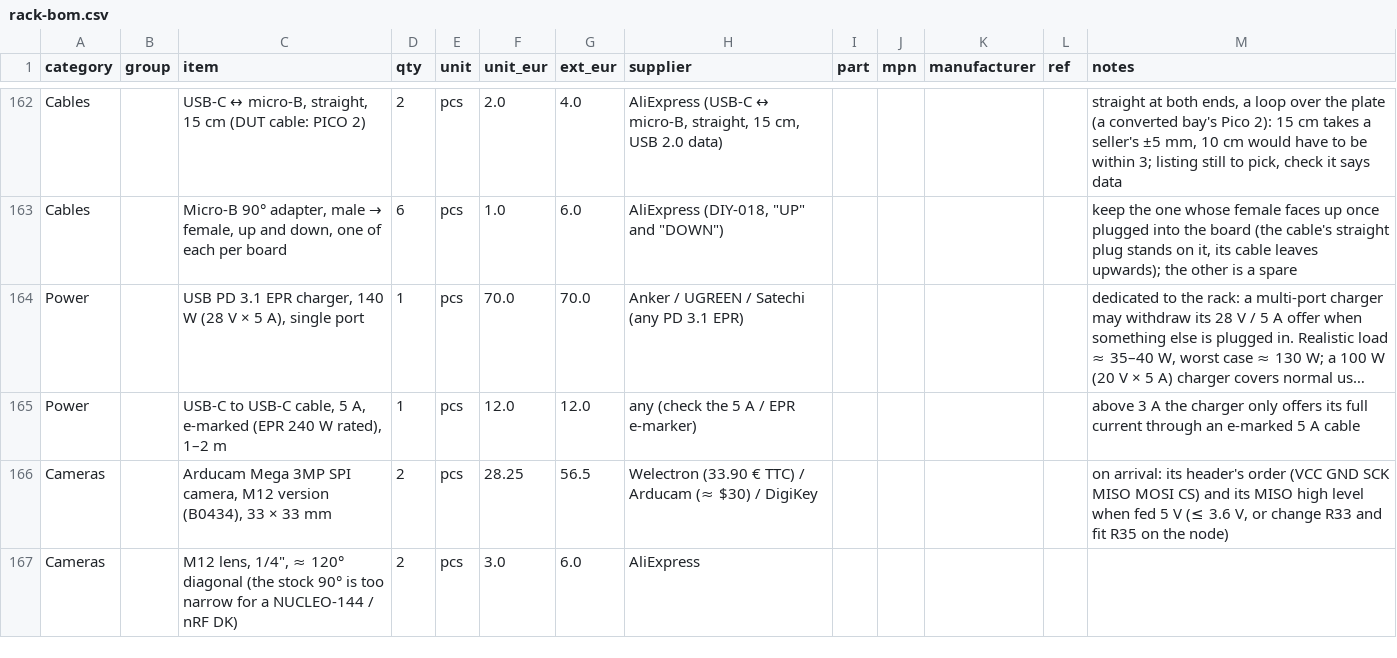
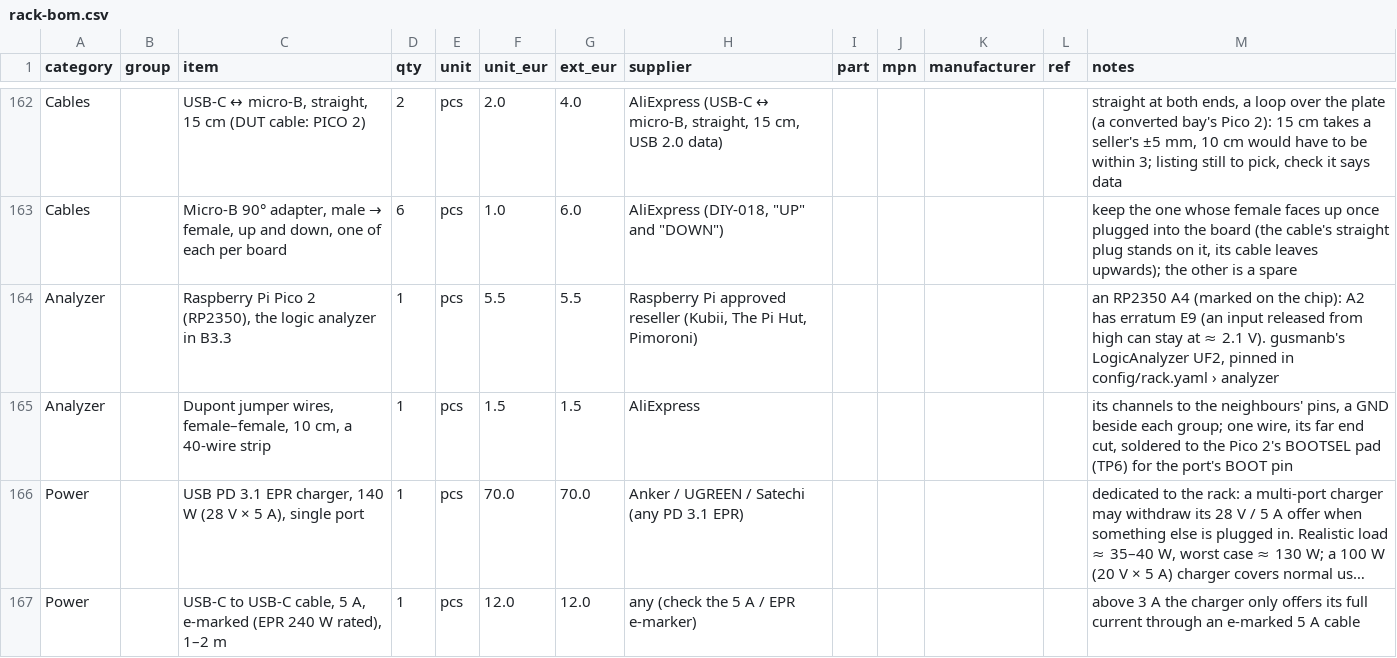
Before and after one commit to kartben/hw-testing-rack, a CSV file: bom/rack-bom.csv, drawn as a sheet; only a part is shown, gaps mark what is left out; the shorter side is filled out with more unchanged rows; long unchanged cells end in …; the diff names each change by its address in the sheet, - before the commit and + after, or states it on an @@ line.

```diff
--- a/bom/rack-bom.csv
+++ b/bom/rack-bom.csv
+row 164: Analyzer |  | Raspberry Pi Pico 2 (RP2350), the logic analyzer in B3.3 | 1 | pcs | 5.5 | 5.5 | Raspberry Pi approved reseller (Kubii, The Pi Hut, Pimoroni) |  |  |  |  | an RP2350 A4 (marked on the chip): A2 has erratum E9 (an input released from high can stay at ≈ 2.1 V). gusmanb's LogicAnalyzer UF2, pinned in config/rack.yaml › analyzer
+row 165: Analyzer |  | Dupont jumper wires, female–female, 10 cm, a 40-wire strip | 1 | pcs | 1.5 | 1.5 | AliExpress |  |  |  |  | its channels to the neighbours' pins, a GND beside each group; one wire, its far end cut, soldered to the Pico 2's BOOTSEL pad (TP6) for the port's BOOT pin
```
Also changed, not shown: 12 other files.
